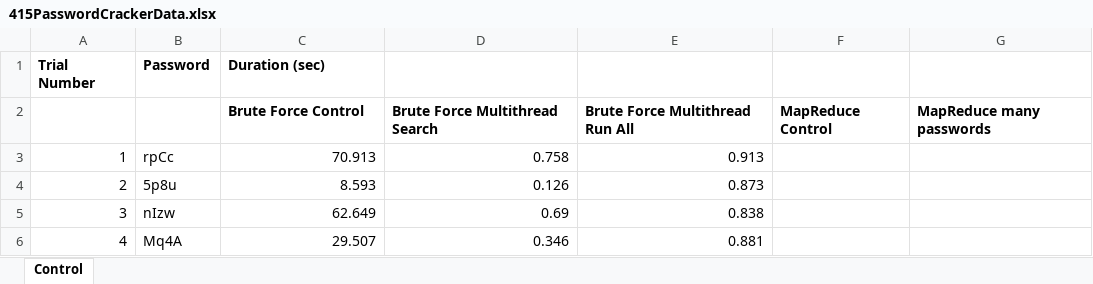
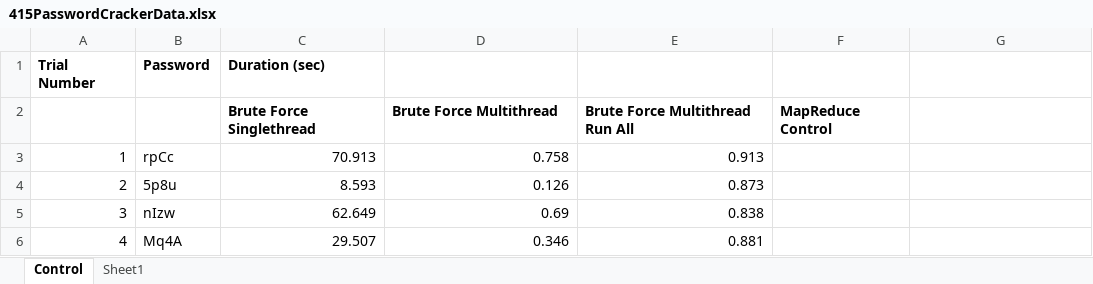
Before and after one commit to alexissaari/Password-Hacker, an Excel workbook: 415PasswordCrackerData.xlsx, sheet Control, drawn as a sheet; only a part is shown; values as stored, in another font and other column widths than the file's, no borders; the diff names each change by its address in the sheet, - before the commit and + after, or states it on an @@ line.

```diff
--- a/415PasswordCrackerData.xlsx (sheet Control)
+++ b/415PasswordCrackerData.xlsx (sheet Control)
+sheet tab: Sheet1
-C2 (Duration (sec)): Brute Force Control
+C2 (Duration (sec)): Brute Force Singlethread
-D2: Brute Force Multithread Search
+D2: Brute Force Multithread
-G2: MapReduce many passwords
+G2: (empty)
```
